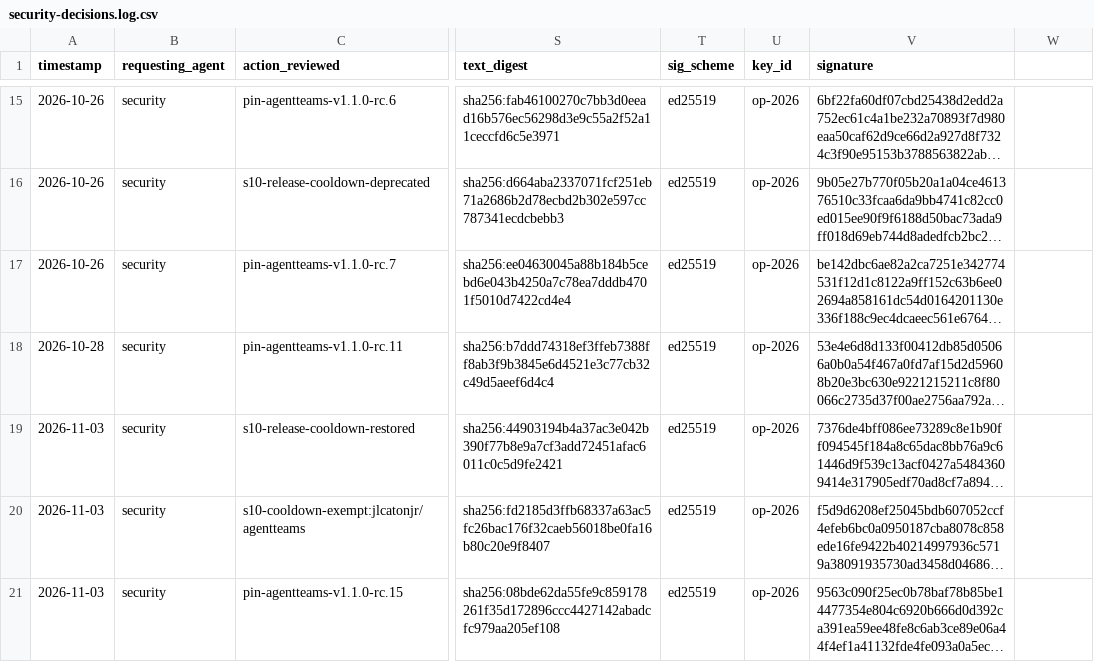
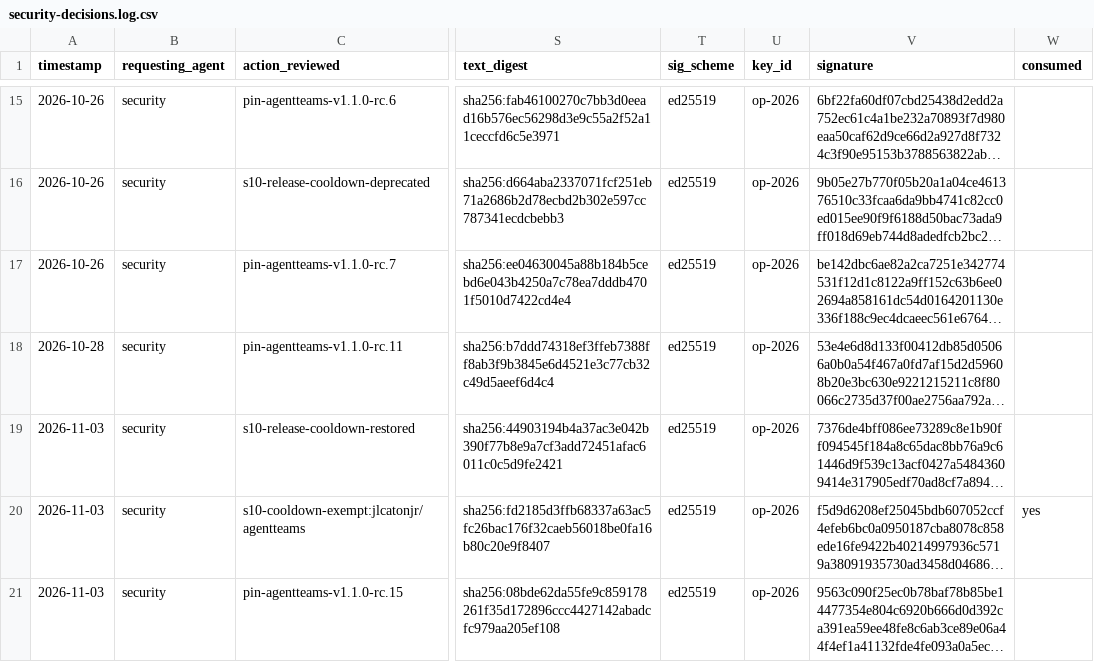
Before and after one commit to jlcatonjr/researchteam, a CSV file: .github/agents/references/security-decisions.log.csv, drawn as a sheet; only a part is shown, gaps mark what is left out; long unchanged cells end in …; the diff names each change by its address in the sheet, - before the commit and + after, or states it on an @@ line.

```diff
--- a/.github/agents/references/security-decisions.log.csv
+++ b/.github/agents/references/security-decisions.log.csv
-W1: (empty)
+W1: consumed
-W20 (consumed): (empty)
+W20 (consumed): yes
```
Also changed, not shown: 28 other files.
